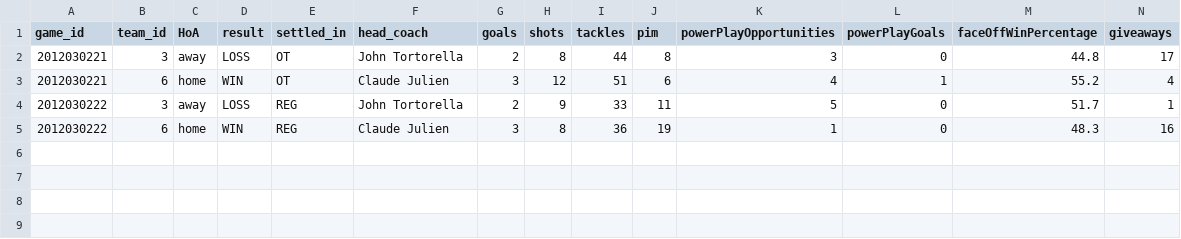
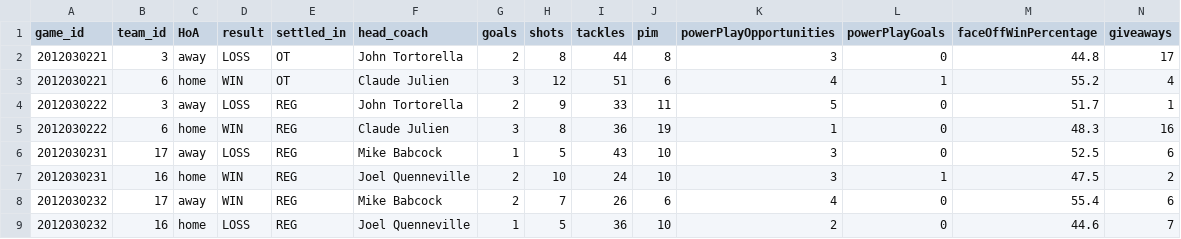
Before and after one commit to turingschool-examples/futbol, a CSV file: data/game_teams_sample.csv, drawn as a sheet; only a part is shown; rows hold the shown columns only; the diff names each change by its address in the sheet, - before the commit and + after, or states it on an @@ line.

Commit message:
add more data samples

```diff
--- a/data/game_teams_sample.csv
+++ b/data/game_teams_sample.csv
+row 6: 2012030231 | 17 | away | LOSS | REG | Mike Babcock | 1 | 5 | 43 | 10 | 3 | 0 | 52.5 | 6
+row 7: 2012030231 | 16 | home | WIN | REG | Joel Quenneville | 2 | 10 | 24 | 10 | 3 | 1 | 47.5 | 2
+row 8: 2012030232 | 17 | away | WIN | REG | Mike Babcock | 2 | 7 | 26 | 6 | 4 | 0 | 55.4 | 6
+row 9: 2012030232 | 16 | home | LOSS | REG | Joel Quenneville | 1 | 5 | 36 | 10 | 2 | 0 | 44.6 | 7
```
Also changed, not shown: data/games_sample.csv, data/teams_sample.csv.
